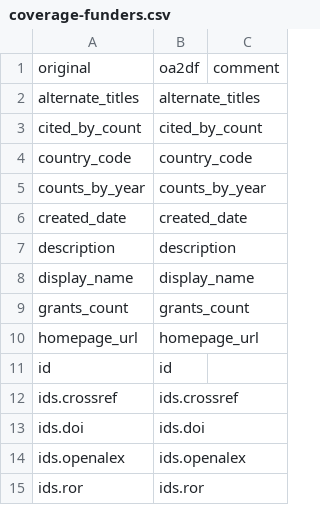
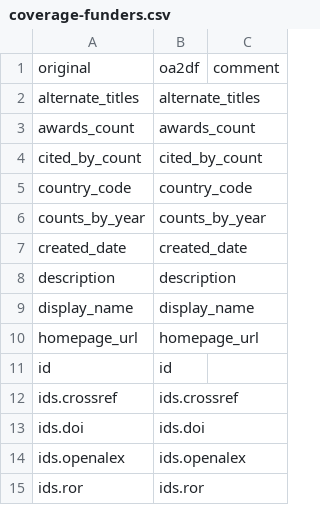
Before and after one commit to ropensci/openalexR, a CSV file: data-raw/coverage-funders.csv, drawn as a sheet; only a part is shown; removed rows and columns are numbered as before the commit, all else as after; the diff names each change by its address in the sheet, - before the commit and + after, or states it on an @@ line.

Commit message:
fix coverage for Funders fields

```diff
--- a/data-raw/coverage-funders.csv
+++ b/data-raw/coverage-funders.csv
+row 3: awards_count | awards_count
-row 9: grants_count | grants_count
```
